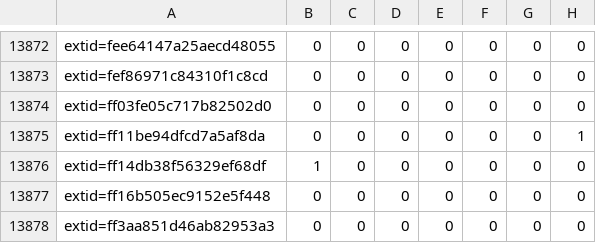
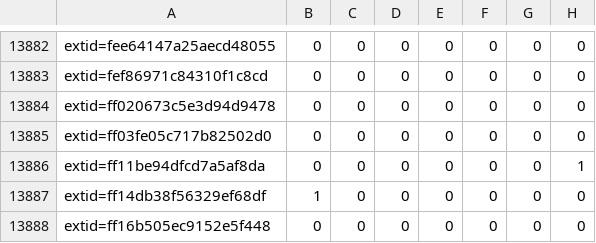
Before and after one commit to sirdarckcat/linux-queries, a CSV file: backports.csv, drawn as a sheet; only a part is shown, gaps mark what is left out; the shorter side is filled out with more unchanged rows; the diff covers the shown part only; the diff names each change by its address in the sheet, - before the commit and + after, or states it on an @@ line.

```diff
--- a/backports.csv
+++ b/backports.csv
+row 13884: extid=ff020673c5e3d94d9478 | 0 | 0 | 0 | 0 | 0 | 0 | 0
```
Also changed, not shown: 10 added rows elsewhere in this file.
